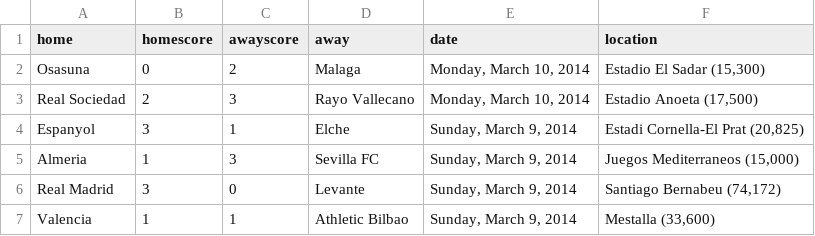
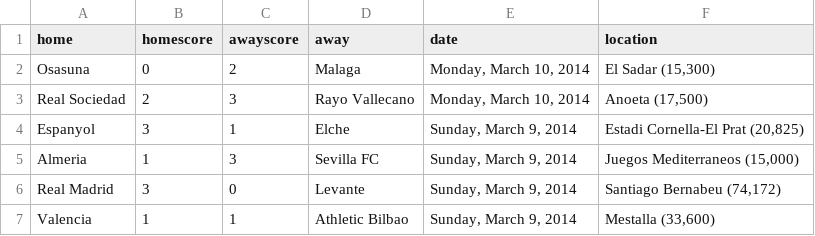
Before and after one commit to llimllib/soccerdata, a CSV file: data/laliga_13_14.csv, drawn as a sheet; only a part is shown.

```diff
--- a/data/laliga_13_14.csv
+++ b/data/laliga_13_14.csv
@@ -1,4 +1,4 @@
 home,homescore,awayscore,away,date,location
-Osasuna,0,2,Malaga,"Monday, March 10, 2014","Estadio El Sadar (15,300)"
-Real Sociedad,2,3,Rayo Vallecano,"Monday, March 10, 2014","Estadio Anoeta (17,500)"
+Osasuna,0,2,Malaga,"Monday, March 10, 2014","El Sadar (15,300)"
+Real Sociedad,2,3,Rayo Vallecano,"Monday, March 10, 2014","Anoeta (17,500)"
 Espanyol,3,1,Elche,"Sunday, March 9, 2014","Estadi Cornella-El Prat (20,825)"
```
Also changed, not shown: data/cl_13_14.csv, data/eredivisie_13_14.csv.
